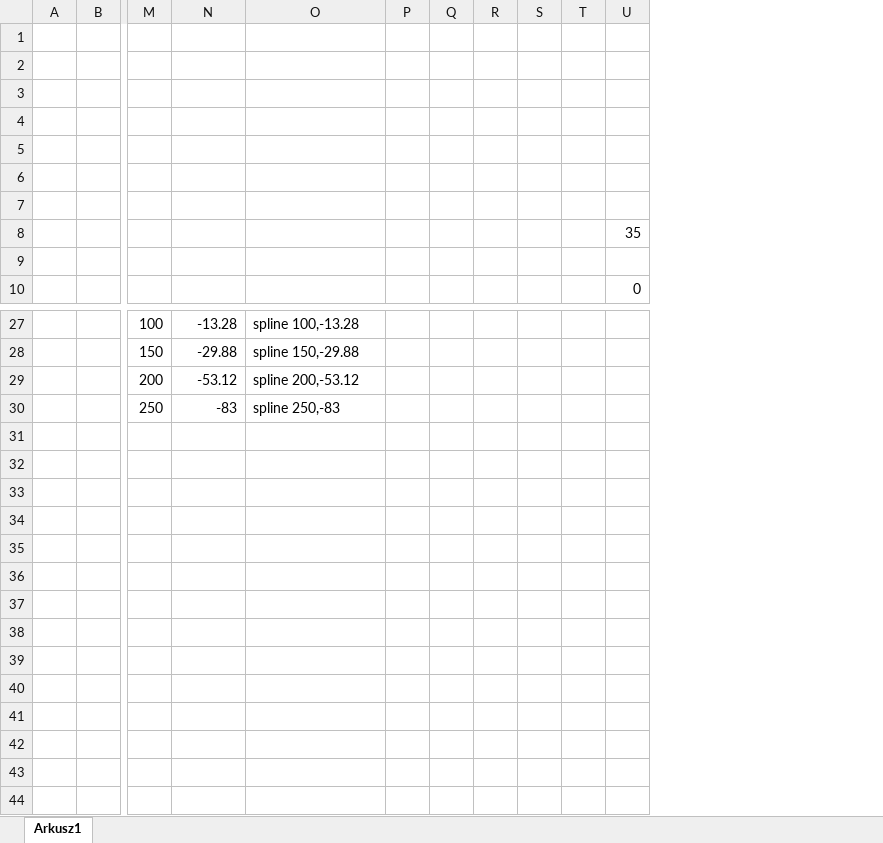
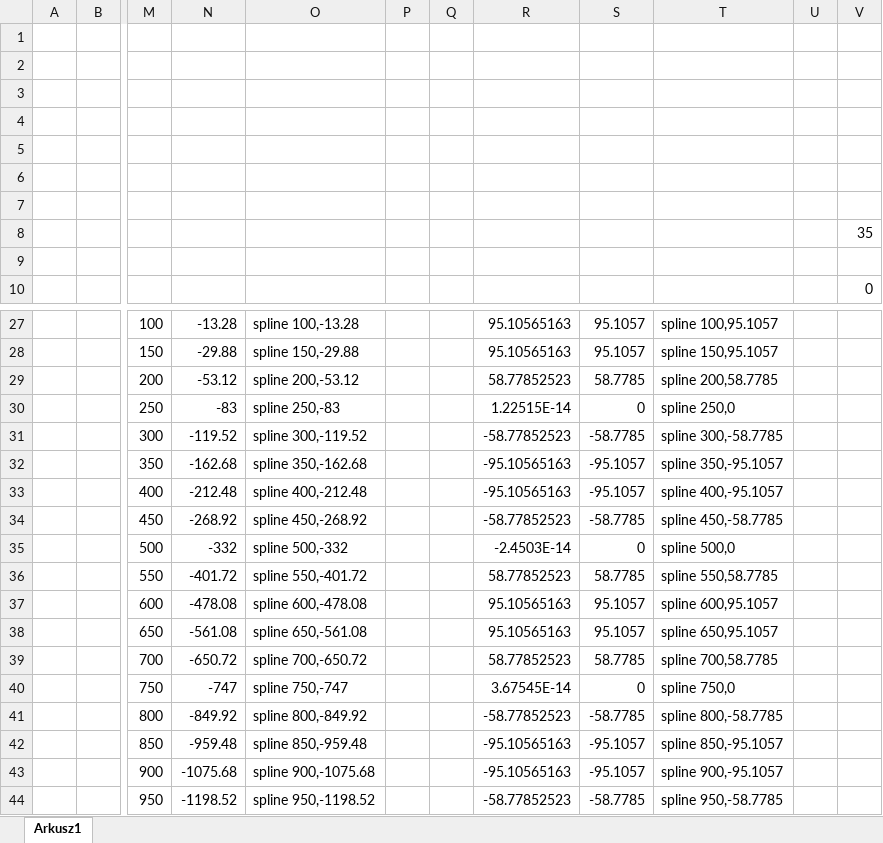
Before and after one commit to PrzemekKali/phd_kali, an Excel workbook: figures/mosty_wstep/parabola_punkty.xlsx, sheet Arkusz1, drawn as a sheet; only a part is shown, gaps mark what is left out; values as stored, in another font and other column widths than the file's, no borders; removed rows and columns are numbered as before the commit, all else as after; rows hold the shown columns only; the diff names each change by its address in the sheet, - before the commit and + after, or states it on an @@ line.

```diff
--- a/figures/mosty_wstep/parabola_punkty.xlsx (sheet Arkusz1)
+++ b/figures/mosty_wstep/parabola_punkty.xlsx (sheet Arkusz1)
-column R, empty
-column S, empty
+column R, rows 27-30: 95.10565163 | 95.10565163 | 58.77852523 | 1.22515E-14
+column S, rows 27-30: 95.1057 | 95.1057 | 58.7785 | 0
+column T, rows 27-30: spline 100,95.1057 | spline 150,95.1057 | spline 200,58.7785 | spline 250,0
+row 31:  |  | 300 | -119.52 | spline 300,-119.52 |  |  | -58.77852523 | -58.7785 | spline 300,-58.7785
+row 32:  |  | 350 | -162.68 | spline 350,-162.68 |  |  | -95.10565163 | -95.1057 | spline 350,-95.1057
+row 33:  |  | 400 | -212.48 | spline 400,-212.48 |  |  | -95.10565163 | -95.1057 | spline 400,-95.1057
+row 34:  |  | 450 | -268.92 | spline 450,-268.92 |  |  | -58.77852523 | -58.7785 | spline 450,-58.7785
+row 35:  |  | 500 | -332 | spline 500,-332 |  |  | -2.4503E-14 | 0 | spline 500,0
+row 36:  |  | 550 | -401.72 | spline 550,-401.72 |  |  | 58.77852523 | 58.7785 | spline 550,58.7785
+row 37:  |  | 600 | -478.08 | spline 600,-478.08 |  |  | 95.10565163 | 95.1057 | spline 600,95.1057
+row 38:  |  | 650 | -561.08 | spline 650,-561.08 |  |  | 95.10565163 | 95.1057 | spline 650,95.1057
+row 39:  |  | 700 | -650.72 | spline 700,-650.72 |  |  | 58.77852523 | 58.7785 | spline 700,58.7785
+row 40:  |  | 750 | -747 | spline 750,-747 |  |  | 3.67545E-14 | 0 | spline 750,0
+row 41:  |  | 800 | -849.92 | spline 800,-849.92 |  |  | -58.77852523 | -58.7785 | spline 800,-58.7785
+row 42:  |  | 850 | -959.48 | spline 850,-959.48 |  |  | -95.10565163 | -95.1057 | spline 850,-95.1057
+row 43:  |  | 900 | -1075.68 | spline 900,-1075.68 |  |  | -95.10565163 | -95.1057 | spline 900,-95.1057
+row 44:  |  | 950 | -1198.52 | spline 950,-1198.52 |  |  | -58.77852523 | -58.7785 | spline 950,-58.7785
```
Also changed, not shown: formulas that keep their value, 29 other files.
